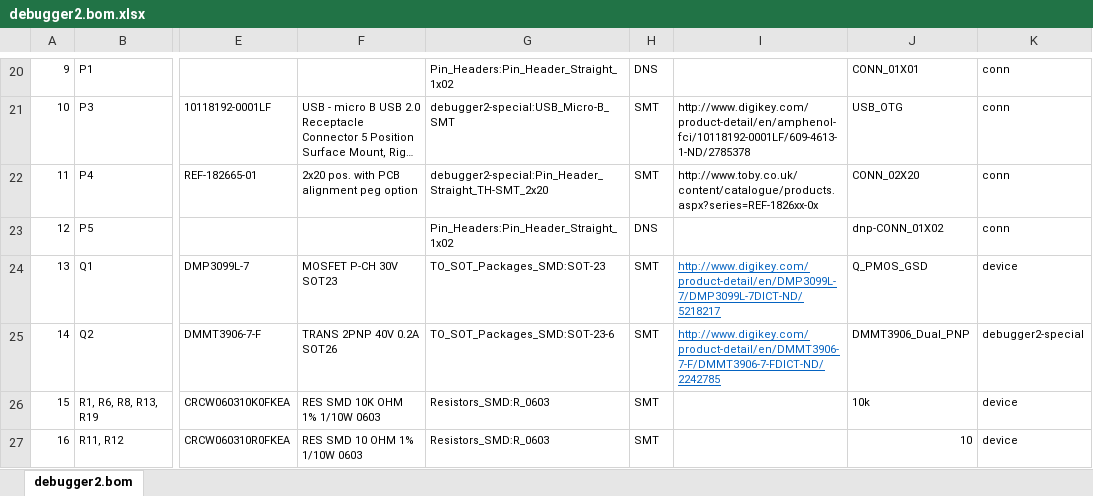
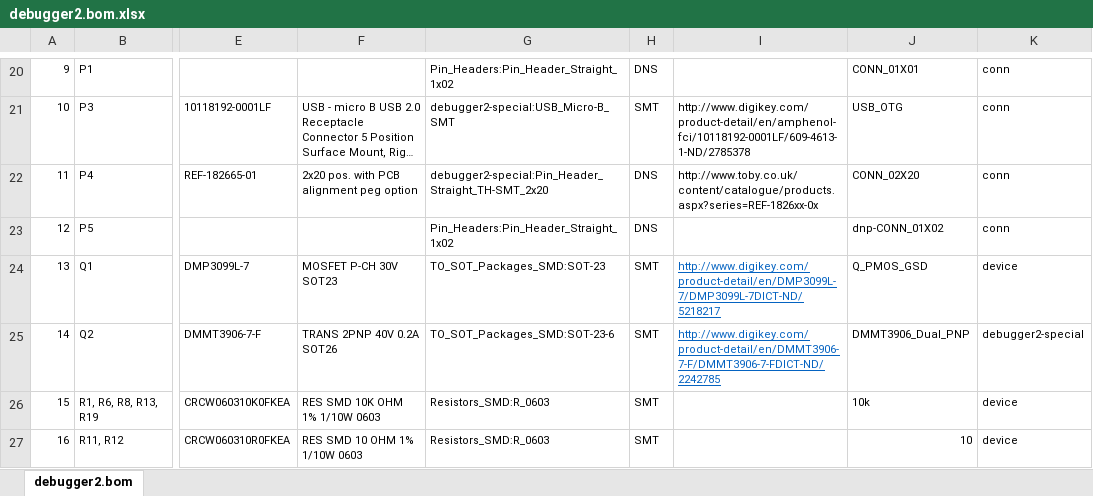
Before and after one commit to ihartwig/raspberrypi-debugger, an Excel workbook: debugger2/debugger2.bom.xlsx, sheet debugger2.bom, drawn as a sheet; only a part is shown, gaps mark what is left out; long unchanged cells end in …; values as stored, in another font and other column widths than the file's, no borders; the diff names each change by its address in the sheet, - before the commit and + after, or states it on an @@ line.

```diff
--- a/debugger2/debugger2.bom.xlsx (sheet debugger2.bom)
+++ b/debugger2/debugger2.bom.xlsx (sheet debugger2.bom)
-H22: SMT
+H22: DNS
```
Also changed, not shown: 24 other files.
